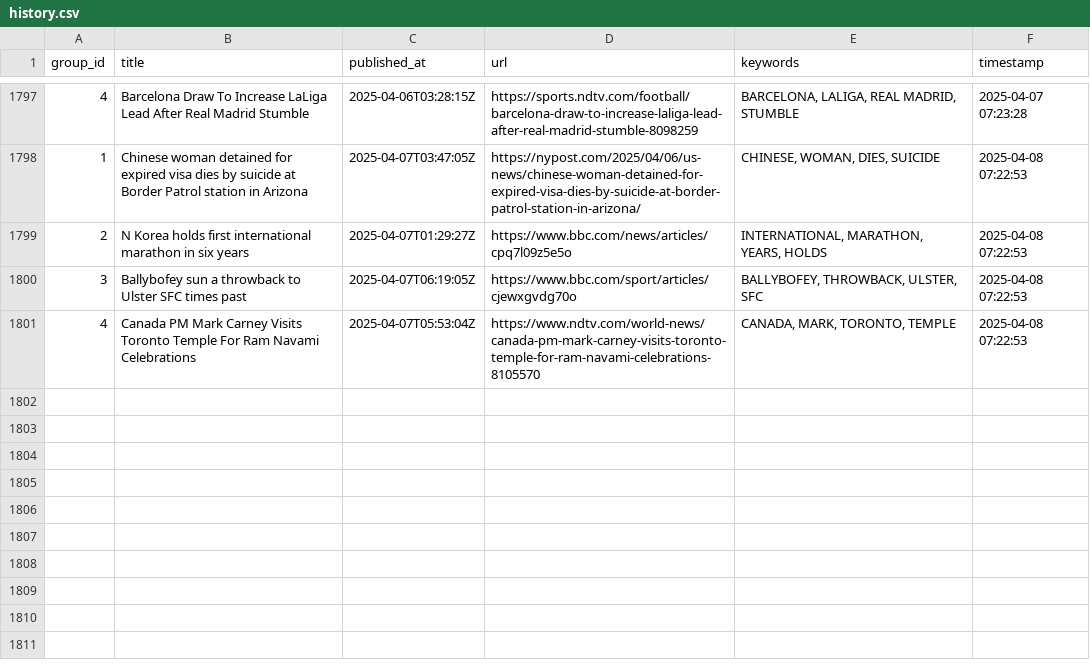
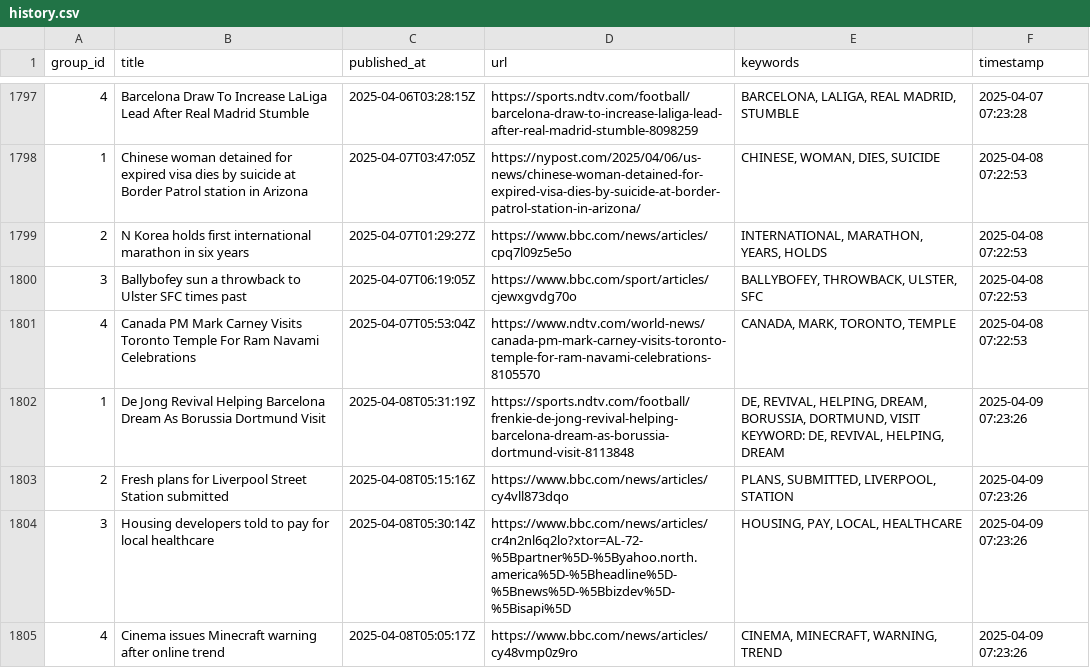
Before and after one commit to lileungws/whatsnews01, a CSV file: history/history.csv, drawn as a sheet; only a part is shown, gaps mark what is left out; ↵ is a line break in a cell; the diff names each change by its address in the sheet, - before the commit and + after, or states it on an @@ line.

Commit message:
Update keywords main.csv

```diff
--- a/history/history.csv
+++ b/history/history.csv
+row 1802: 1 | De Jong Revival Helping Barcelona Dream As Borussia Dortmund Visit | 2025-04-08T05:31:19Z | https://sports.ndtv.com/football/frenkie-de-jong-revival-helping-barcelona-dream-as-borussia-dortmund-visit-8113848 | DE, REVIVAL, HELPING, DREAM, BORUSSIA, DORTMUND, VISIT ↵ KEYWORD: DE, REVIVAL, HELPING, DREAM | 2025-04-09 07:23:26
+row 1803: 2 | Fresh plans for Liverpool Street Station submitted | 2025-04-08T05:15:16Z | https://www.bbc.com/news/articles/cy4vll873dqo | PLANS, SUBMITTED, LIVERPOOL, STATION | 2025-04-09 07:23:26
+row 1804: 3 | Housing developers told to pay for local healthcare | 2025-04-08T05:30:14Z | https://www.bbc.com/news/articles/cr4n2nl6q2lo?xtor=AL-72-%5Bpartner%5D-%5Byahoo.north.america%5D-%5Bheadline%5D-%5Bnews%5D-%5Bbizdev%5D-%5Bisapi%5D | HOUSING, PAY, LOCAL, HEALTHCARE | 2025-04-09 07:23:26
+row 1805: 4 | Cinema issues Minecraft warning after online trend | 2025-04-08T05:05:17Z | https://www.bbc.com/news/articles/cy48vmp0z9ro | CINEMA, MINECRAFT, WARNING, TREND | 2025-04-09 07:23:26
```
Also changed, not shown: web/data/main.csv.
